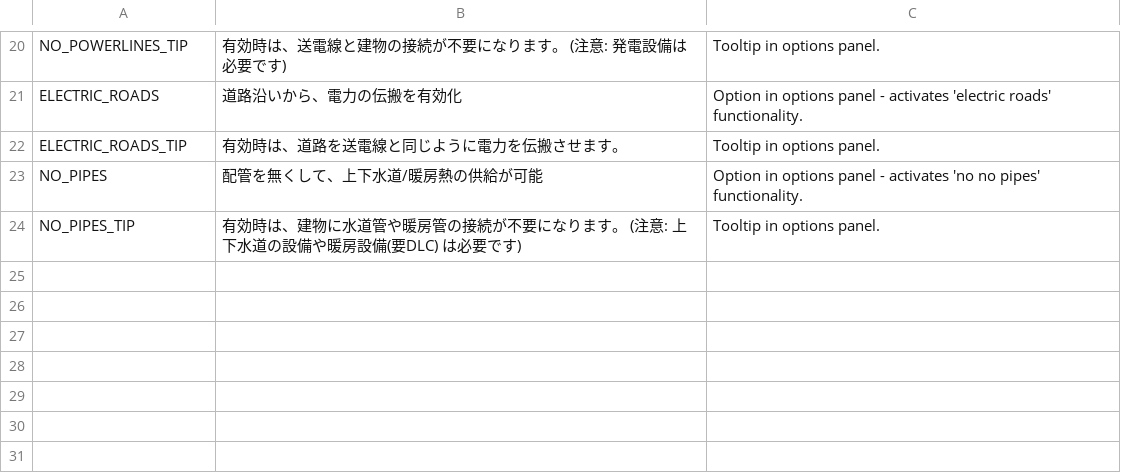
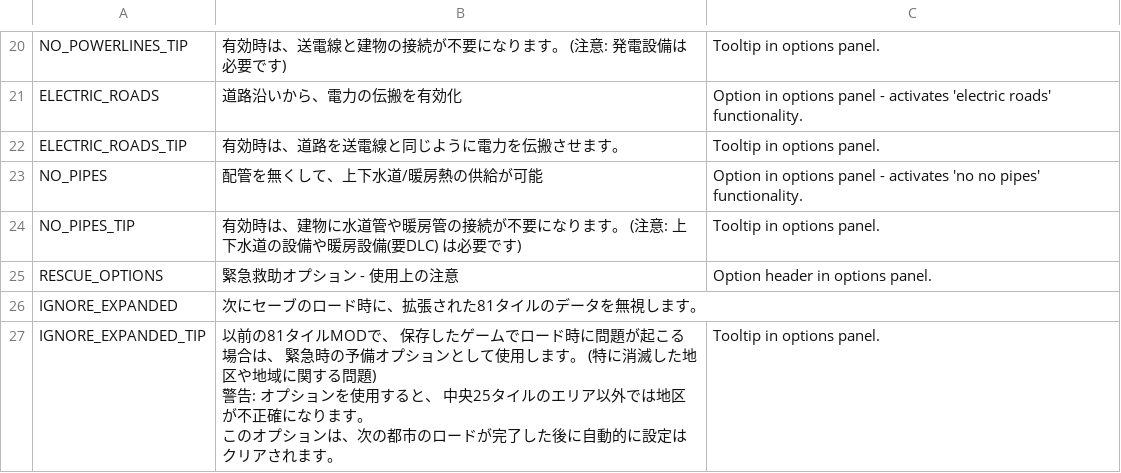
Before and after one commit to algernon-A/EightyOne2, a CSV file: Translations/ja-JP.csv, drawn as a sheet; only a part is shown, gaps mark what is left out; ↵ is a line break in a cell; the diff names each change by its address in the sheet, - before the commit and + after, or states it on an @@ line.

```diff
--- a/Translations/ja-JP.csv
+++ b/Translations/ja-JP.csv
+row 25: RESCUE_OPTIONS | 緊急救助オプション - 使用上の注意 | Option header in options panel.
+row 26: IGNORE_EXPANDED | 次にセーブのロード時に、拡張された81タイルのデータを無視します。
+row 27: IGNORE_EXPANDED_TIP | 以前の81タイルMODで、 保存したゲームでロード時に問題が起こる場合は、 緊急時の予備オプションとして使用します。 (特に消滅した地区や地域に関する問題) ↵ 警告: オプションを使用すると、 中央25タイルのエリア以外では地区が不正確になります。 ↵ このオプションは、次の都市のロードが完了した後に自動的に設定はクリアされます。 | Tooltip in options panel.
```
Also changed, not shown: Translations/de-DE.csv, Translations/es-ES.csv, 6 other files.
